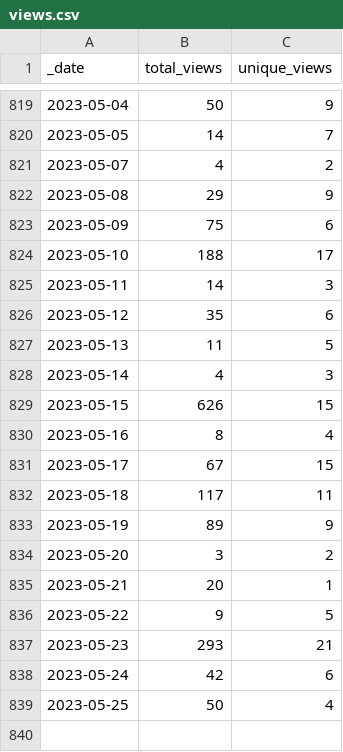
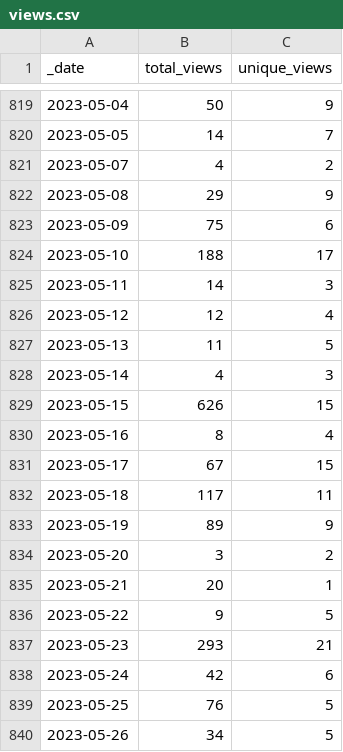
Before and after one commit to microsoft/PartnerResources, a CSV file: traffic/views.csv, drawn as a sheet; only a part is shown, gaps mark what is left out.

Commit message:
GitHub traffic

```diff
--- a/traffic/views.csv
+++ b/traffic/views.csv
@@ -825,3 +825,3 @@ _date,total_views,unique_views
 2023-05-11,14,3
-2023-05-12,35,6
+2023-05-12,12,4
 2023-05-13,11,5
@@ -838,2 +838,3 @@ _date,total_views,unique_views
 2023-05-24,42,6
-2023-05-25,50,4
+2023-05-25,76,5
+2023-05-26,34,5
```
Also changed, not shown: traffic/clones.csv, 1 other file.
